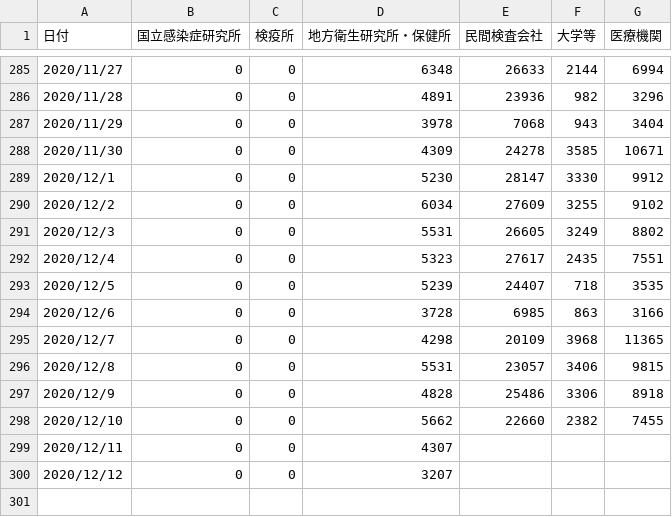
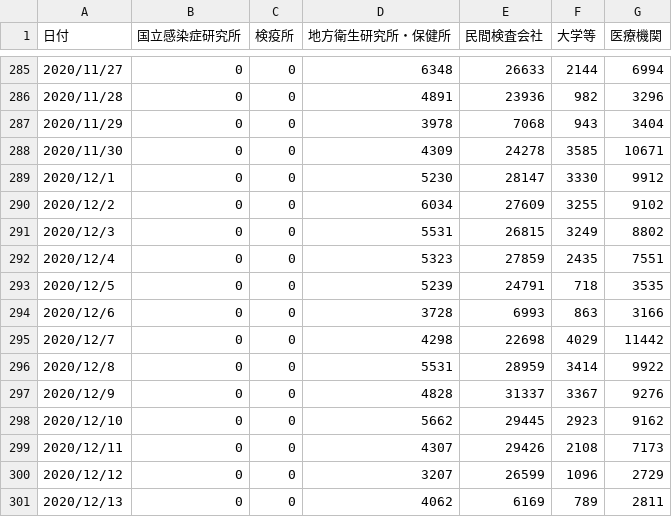
Before and after one commit to kaz-ogiwara/covid19, a CSV file: data/pcr_case_daily.csv, drawn as a sheet; only a part is shown, gaps mark what is left out.

```diff
--- a/data/pcr_case_daily.csv
+++ b/data/pcr_case_daily.csv
@@ -290,11 +290,12 @@
 2020/12/2,0,0,6034,27609,3255,9102
-2020/12/3,0,0,5531,26605,3249,8802
-2020/12/4,0,0,5323,27617,2435,7551
-2020/12/5,0,0,5239,24407,718,3535
-2020/12/6,0,0,3728,6985,863,3166
-2020/12/7,0,0,4298,20109,3968,11365
-2020/12/8,0,0,5531,23057,3406,9815
-2020/12/9,0,0,4828,25486,3306,8918
-2020/12/10,0,0,5662,22660,2382,7455
-2020/12/11,0,0,4307,,,
-2020/12/12,0,0,3207,,,
+2020/12/3,0,0,5531,26815,3249,8802
+2020/12/4,0,0,5323,27859,2435,7551
+2020/12/5,0,0,5239,24791,718,3535
+2020/12/6,0,0,3728,6993,863,3166
+2020/12/7,0,0,4298,22698,4029,11442
+2020/12/8,0,0,5531,28959,3414,9922
+2020/12/9,0,0,4828,31337,3367,9276
+2020/12/10,0,0,5662,29445,2923,9162
+2020/12/11,0,0,4307,29426,2108,7173
+2020/12/12,0,0,3207,26599,1096,2729
+2020/12/13,0,0,4062,6169,789,2811
```
Also changed, not shown: data/cases_total.csv, data/death_total.csv, 7 other files.
